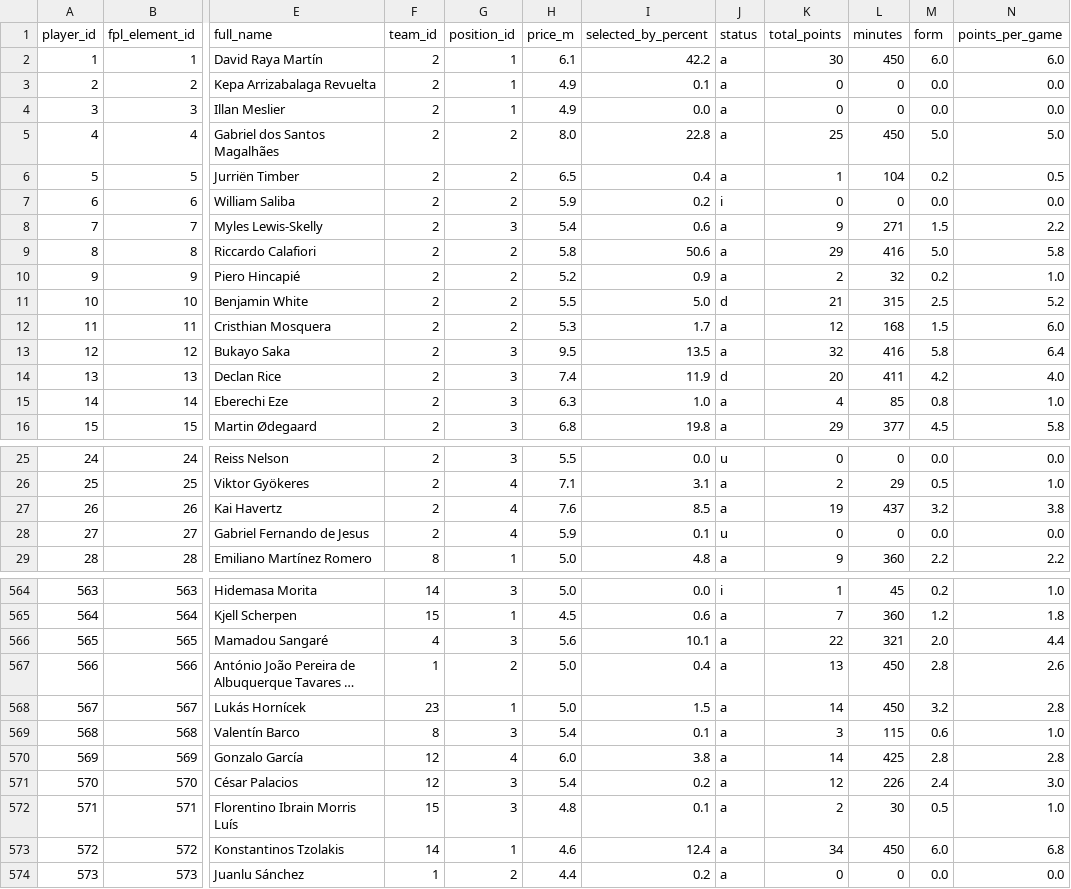
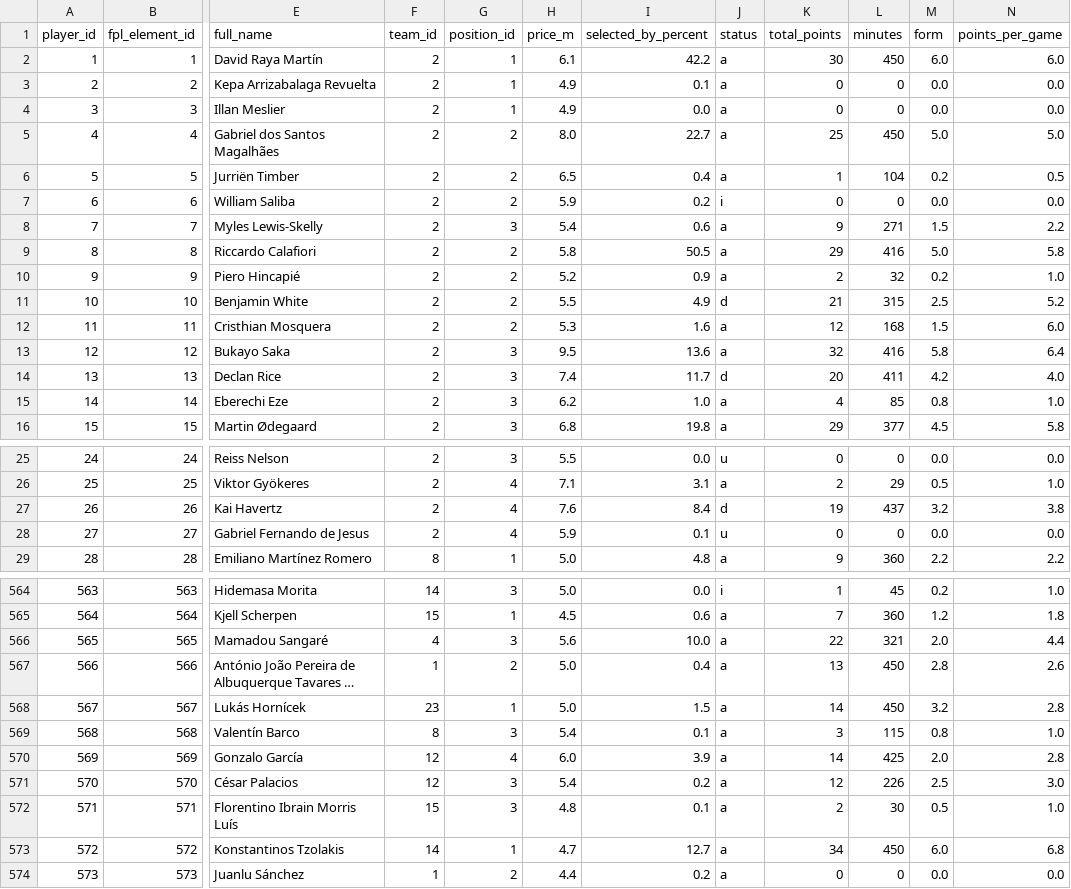
Before and after one commit to Punit-7/premier-league-analytics, a CSV file: analytics/data/powerbi/dim_player.csv, drawn as a sheet; only a part is shown, gaps mark what is left out; long unchanged cells end in …; the diff covers the shown part only; the diff names each change by its address in the sheet, - before the commit and + after, or states it on an @@ line.

```diff
--- a/analytics/data/powerbi/dim_player.csv
+++ b/analytics/data/powerbi/dim_player.csv
-I5 (selected_by_percent): 22.8
+I5 (selected_by_percent): 22.7
-I9 (selected_by_percent): 50.6
+I9 (selected_by_percent): 50.5
-I11 (selected_by_percent): 5.0
+I11 (selected_by_percent): 4.9
-I12 (selected_by_percent): 1.7
+I12 (selected_by_percent): 1.6
-I13 (selected_by_percent): 13.5
+I13 (selected_by_percent): 13.6
-I14 (selected_by_percent): 11.9
+I14 (selected_by_percent): 11.7
-H15 (price_m): 6.3
+H15 (price_m): 6.2
-I27 (selected_by_percent): 8.5
+I27 (selected_by_percent): 8.4
-J27 (status): a
+J27 (status): d
-I566 (selected_by_percent): 10.1
+I566 (selected_by_percent): 10.0
-M569 (form): 0.6
+M569 (form): 0.8
-I570 (selected_by_percent): 3.8
+I570 (selected_by_percent): 3.9
-M570 (form): 2.8
+M570 (form): 2.0
-M571 (form): 2.4
+M571 (form): 2.5
-H573 (price_m): 4.6
+H573 (price_m): 4.7
-I573 (selected_by_percent): 12.4
+I573 (selected_by_percent): 12.7
```
Also changed, not shown: 111 edited cells elsewhere in this file, analytics/data/powerbi/dim_gameweek.csv, analytics/data/powerbi/player_season.csv, 21 other files.
